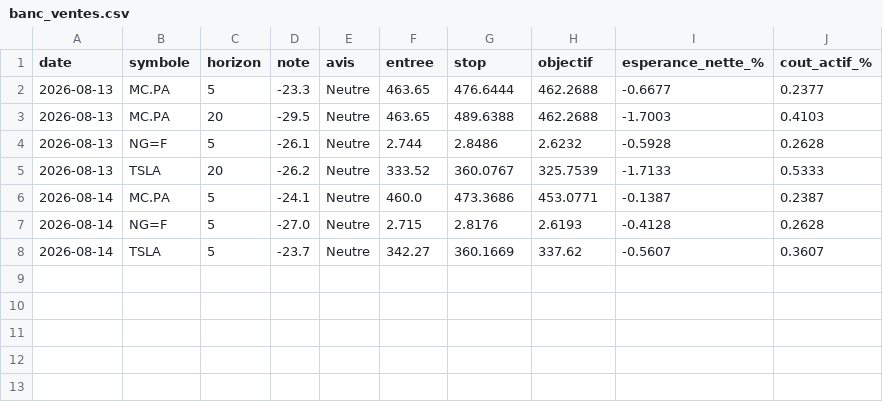
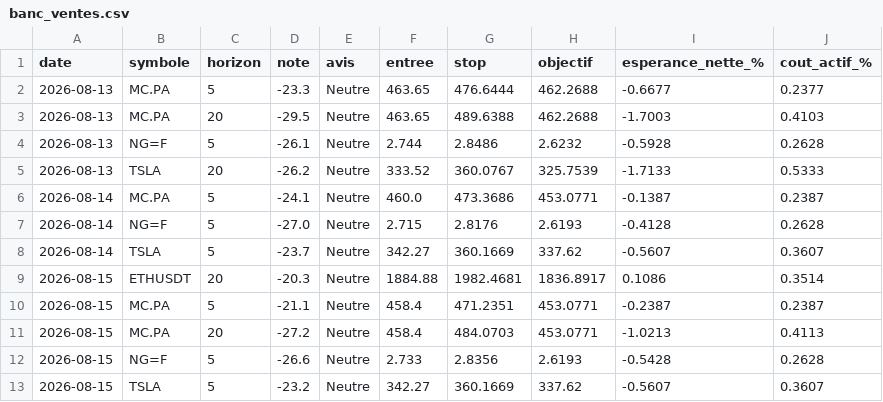
Before and after one commit to David-GNLF/marketlab, a CSV file: data_local/banc_ventes.csv, drawn as a sheet; the diff names each change by its address in the sheet, - before the commit and + after, or states it on an @@ line.

```diff
--- a/data_local/banc_ventes.csv
+++ b/data_local/banc_ventes.csv
+row 9: 2026-08-15 | ETHUSDT | 20 | -20.3 | Neutre | 1884.88 | 1982.4681 | 1836.8917 | 0.1086 | 0.3514
+row 10: 2026-08-15 | MC.PA | 5 | -21.1 | Neutre | 458.4 | 471.2351 | 453.0771 | -0.2387 | 0.2387
+row 11: 2026-08-15 | MC.PA | 20 | -27.2 | Neutre | 458.4 | 484.0703 | 453.0771 | -1.0213 | 0.4113
+row 12: 2026-08-15 | NG=F | 5 | -26.6 | Neutre | 2.733 | 2.8356 | 2.6193 | -0.5428 | 0.2628
+row 13: 2026-08-15 | TSLA | 5 | -23.2 | Neutre | 342.27 | 360.1669 | 337.62 | -0.5607 | 0.3607
```
Also changed, not shown: data_local/journal_chaine.csv, data_local/sauts_mesures.csv, 10 other files.
